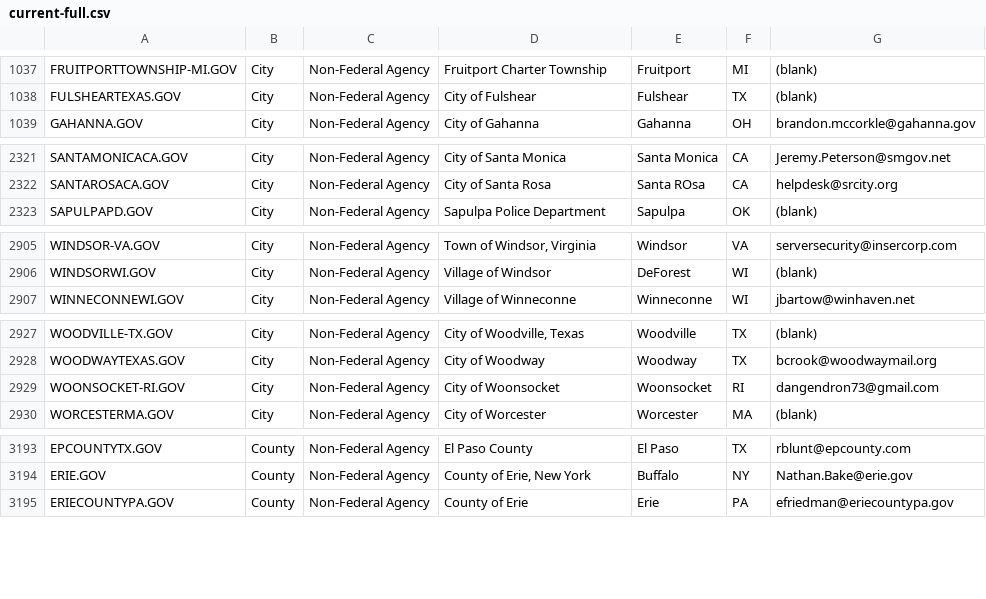
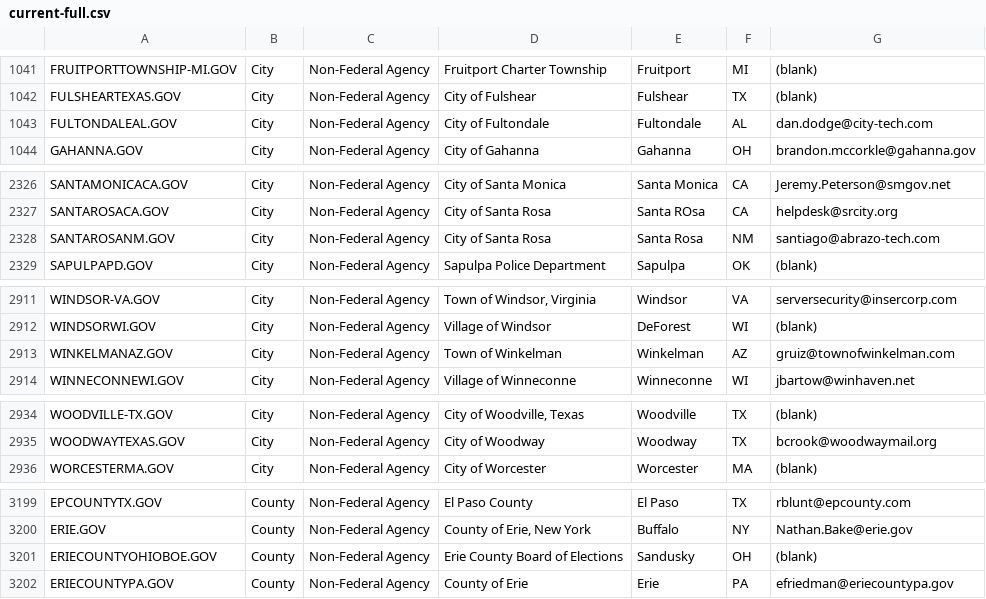
Before and after one commit to GSA/data, a CSV file: dotgov-domains/current-full.csv, drawn as a sheet; only a part is shown, gaps mark what is left out; removed rows and columns are numbered as before the commit, all else as after; the diff covers the shown part only; the diff names each change by its address in the sheet, - before the commit and + after, or states it on an @@ line.

```diff
--- a/dotgov-domains/current-full.csv
+++ b/dotgov-domains/current-full.csv
+row 1043: FULTONDALEAL.GOV | City | Non-Federal Agency | City of Fultondale | Fultondale | AL | dan.dodge@city-tech.com
+row 2328: SANTAROSANM.GOV | City | Non-Federal Agency | City of Santa Rosa | Santa Rosa | NM | santiago@abrazo-tech.com
+row 2913: WINKELMANAZ.GOV | City | Non-Federal Agency | Town of Winkelman | Winkelman | AZ | gruiz@townofwinkelman.com
-row 2929: WOONSOCKET-RI.GOV | City | Non-Federal Agency | City of Woonsocket | Woonsocket | RI | dangendron73@gmail.com
+row 3201: ERIECOUNTYOHIOBOE.GOV | County | Non-Federal Agency | Erie County Board of Elections | Sandusky | OH | (blank)
```
Also changed, not shown: 12 added rows, 3 removed rows and 15 edited cells elsewhere in this file, dotgov-domains/current-federal.csv.
